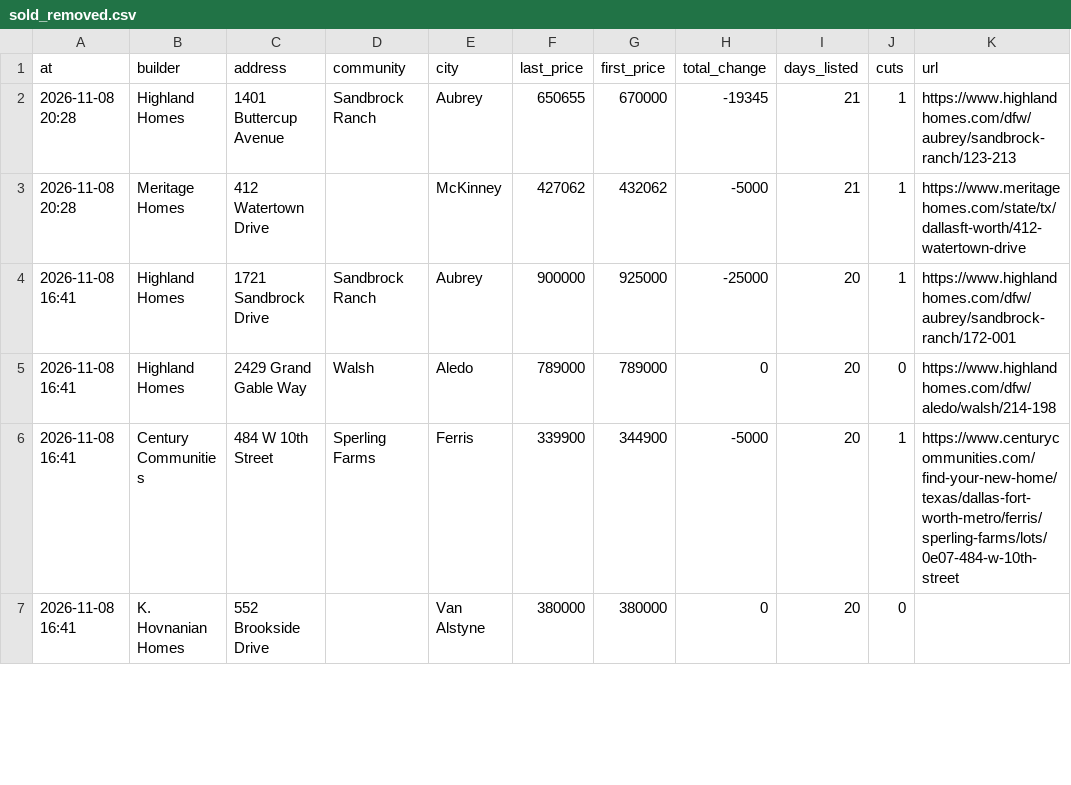
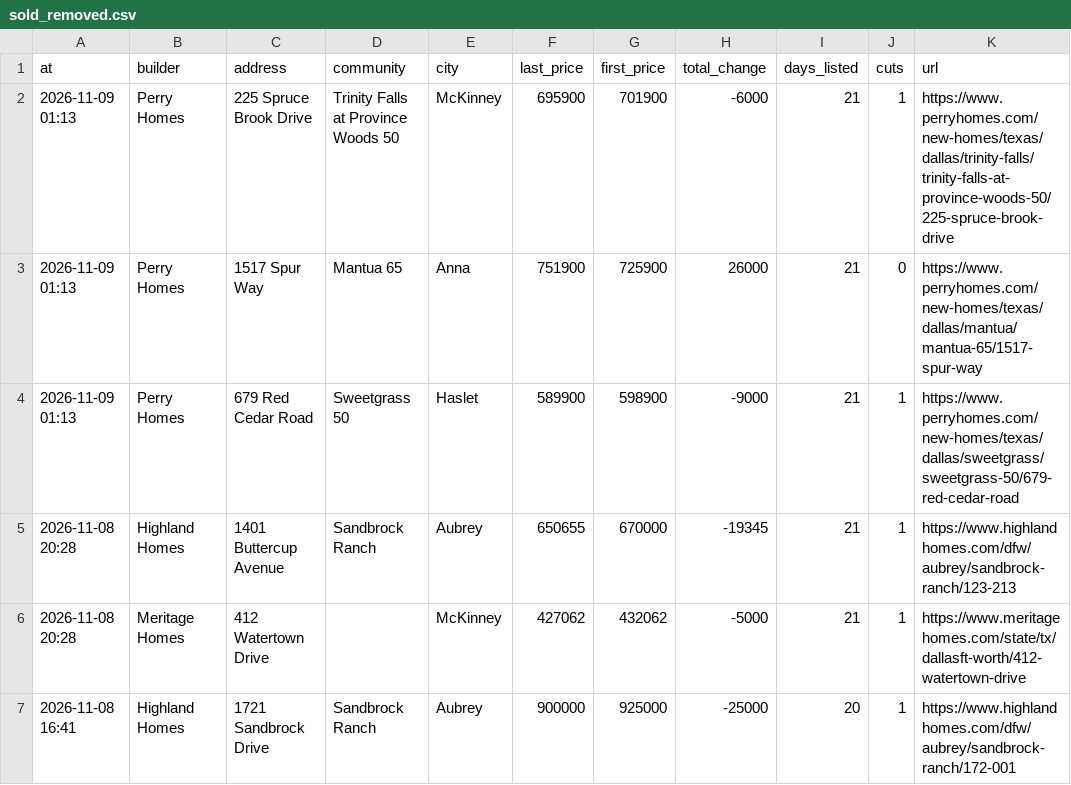
Before and after one commit to Crutledge13/dfw-builder-tracker, a CSV file: docs/data/sold_removed.csv, drawn as a sheet; only a part is shown; the shorter side is filled out with more unchanged rows.

```diff
--- a/docs/data/sold_removed.csv
+++ b/docs/data/sold_removed.csv
@@ -1,2 +1,5 @@
 at,builder,address,community,city,last_price,first_price,total_change,days_listed,cuts,url
+2026-11-09 01:13,Perry Homes,225 Spruce Brook Drive,Trinity Falls at Province Woods 50,McKinney,695900,701900,-6000,21,1,https://www.perryhomes.com/new-homes/texas/dallas/trinity-falls/trinity-falls-at-province-woods-50/225-spruce-brook-drive
+2026-11-09 01:13,Perry Homes,1517 Spur Way,Mantua 65,Anna,751900,725900,26000,21,0,https://www.perryhomes.com/new-homes/texas/dallas/mantua/mantua-65/1517-spur-way
+2026-11-09 01:13,Perry Homes,679 Red Cedar Road,Sweetgrass 50,Haslet,589900,598900,-9000,21,1,https://www.perryhomes.com/new-homes/texas/dallas/sweetgrass/sweetgrass-50/679-red-cedar-road
 2026-11-08 20:28,Highland Homes,1401 Buttercup Avenue,Sandbrock Ranch,Aubrey,650655,670000,-19345,21,1,https://www.highlandhomes.com/dfw/aubrey/sandbrock-ranch/123-213
```
Also changed, not shown: docs/data/incentives.csv, docs/data/new_homes.csv, 20 other files.
